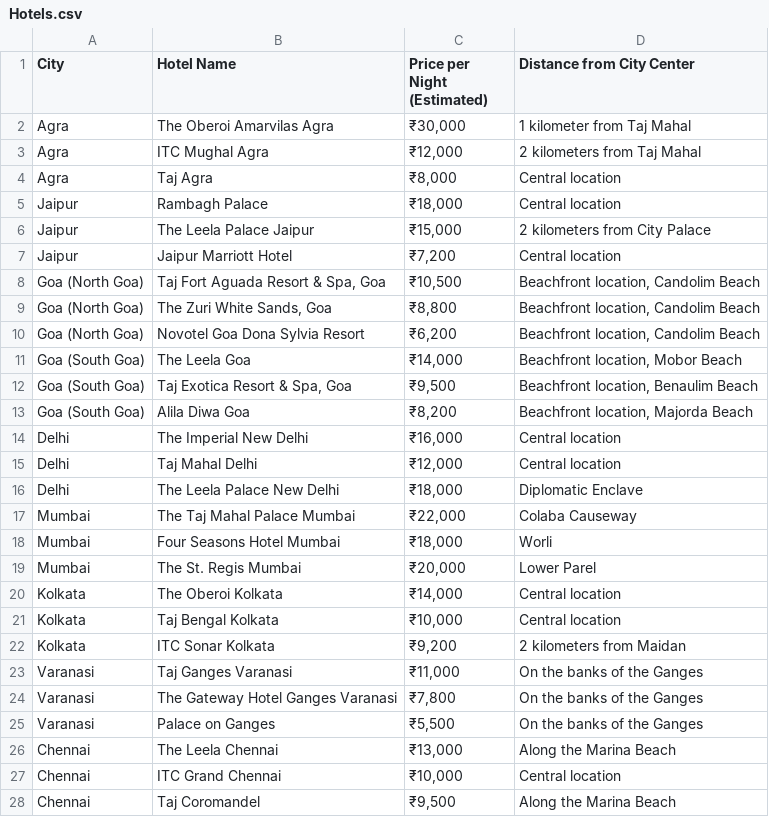
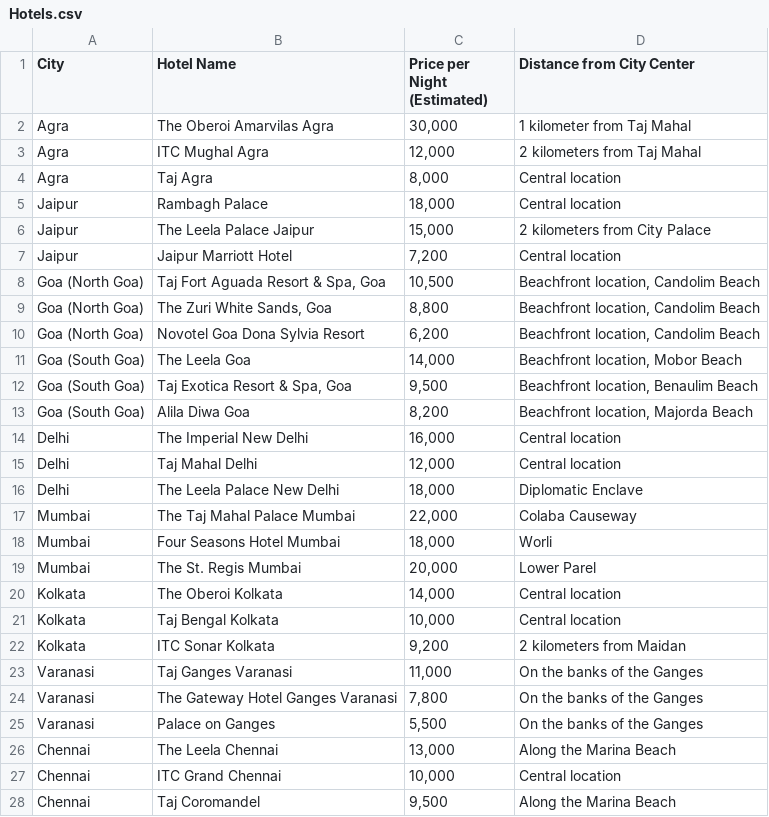
Before and after one commit to AdityaSN31/Tourism-DBMS, a CSV file: Hotels.csv, drawn as a sheet; only a part is shown; the diff covers the shown part only.

Commit message:
Update Hotels.csv

```diff
--- a/Hotels.csv
+++ b/Hotels.csv
@@ -1,28 +1,28 @@
 City,Hotel Name,Price per Night (Estimated),Distance from City Center
-Agra,The Oberoi Amarvilas Agra,"₹30,000",1 kilometer from Taj Mahal
-Agra,ITC Mughal Agra,"₹12,000",2 kilometers from Taj Mahal
-Agra,Taj Agra,"₹8,000",Central location
-Jaipur,Rambagh Palace,"₹18,000",Central location
-Jaipur,The Leela Palace Jaipur,"₹15,000",2 kilometers from City Palace
-Jaipur,Jaipur Marriott Hotel,"₹7,200",Central location
-Goa (North Goa),"Taj Fort Aguada Resort & Spa, Goa","₹10,500","Beachfront location, Candolim Beach"
-Goa (North Goa),"The Zuri White Sands, Goa","₹8,800","Beachfront location, Candolim Beach"
-Goa (North Goa),Novotel Goa Dona Sylvia Resort,"₹6,200","Beachfront location, Candolim Beach"
-Goa (South Goa),The Leela Goa,"₹14,000","Beachfront location, Mobor Beach"
-Goa (South Goa),"Taj Exotica Resort & Spa, Goa","₹9,500","Beachfront location, Benaulim Beach"
-Goa (South Goa),Alila Diwa Goa,"₹8,200","Beachfront location, Majorda Beach"
-Delhi,The Imperial New Delhi,"₹16,000",Central location
-Delhi,Taj Mahal Delhi,"₹12,000",Central location
-Delhi,The Leela Palace New Delhi,"₹18,000",Diplomatic Enclave
-Mumbai,The Taj Mahal Palace Mumbai,"₹22,000",Colaba Causeway
-Mumbai,Four Seasons Hotel Mumbai,"₹18,000",Worli
-Mumbai,The St. Regis Mumbai,"₹20,000",Lower Parel
-Kolkata,The Oberoi Kolkata,"₹14,000",Central location
-Kolkata,Taj Bengal Kolkata,"₹10,000",Central location
-Kolkata,ITC Sonar Kolkata,"₹9,200",2 kilometers from Maidan
-Varanasi,Taj Ganges Varanasi,"₹11,000",On the banks of the Ganges
-Varanasi,The Gateway Hotel Ganges Varanasi,"₹7,800",On the banks of the Ganges
-Varanasi,Palace on Ganges,"₹5,500",On the banks of the Ganges
-Chennai,The Leela Chennai,"₹13,000",Along the Marina Beach
-Chennai,ITC Grand Chennai,"₹10,000",Central location
-Chennai,Taj Coromandel,"₹9,500",Along the Marina Beach
+Agra,The Oberoi Amarvilas Agra,"30,000",1 kilometer from Taj Mahal
+Agra,ITC Mughal Agra,"12,000",2 kilometers from Taj Mahal
+Agra,Taj Agra,"8,000",Central location
+Jaipur,Rambagh Palace,"18,000",Central location
+Jaipur,The Leela Palace Jaipur,"15,000",2 kilometers from City Palace
+Jaipur,Jaipur Marriott Hotel,"7,200",Central location
+Goa (North Goa),"Taj Fort Aguada Resort & Spa, Goa","10,500","Beachfront location, Candolim Beach"
+Goa (North Goa),"The Zuri White Sands, Goa","8,800","Beachfront location, Candolim Beach"
+Goa (North Goa),Novotel Goa Dona Sylvia Resort,"6,200","Beachfront location, Candolim Beach"
+Goa (South Goa),The Leela Goa,"14,000","Beachfront location, Mobor Beach"
+Goa (South Goa),"Taj Exotica Resort & Spa, Goa","9,500","Beachfront location, Benaulim Beach"
+Goa (South Goa),Alila Diwa Goa,"8,200","Beachfront location, Majorda Beach"
+Delhi,The Imperial New Delhi,"16,000",Central location
+Delhi,Taj Mahal Delhi,"12,000",Central location
+Delhi,The Leela Palace New Delhi,"18,000",Diplomatic Enclave
+Mumbai,The Taj Mahal Palace Mumbai,"22,000",Colaba Causeway
+Mumbai,Four Seasons Hotel Mumbai,"18,000",Worli
+Mumbai,The St. Regis Mumbai,"20,000",Lower Parel
+Kolkata,The Oberoi Kolkata,"14,000",Central location
+Kolkata,Taj Bengal Kolkata,"10,000",Central location
+Kolkata,ITC Sonar Kolkata,"9,200",2 kilometers from Maidan
+Varanasi,Taj Ganges Varanasi,"11,000",On the banks of the Ganges
+Varanasi,The Gateway Hotel Ganges Varanasi,"7,800",On the banks of the Ganges
+Varanasi,Palace on Ganges,"5,500",On the banks of the Ganges
+Chennai,The Leela Chennai,"13,000",Along the Marina Beach
+Chennai,ITC Grand Chennai,"10,000",Central location
+Chennai,Taj Coromandel,"9,500",Along the Marina Beach
```
Also changed, not shown: 33 edited cells elsewhere in this file.
